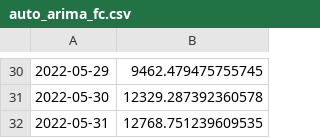
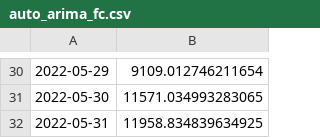
Before and after one commit to matheus-vizzotto/projecao_demanda_eletrica, a CSV file: models/validation/auto_arima_fc.csv, drawn as a sheet; only a part is shown, gaps mark what is left out; the diff covers the shown part only; the diff names each change by its address in the sheet, - before the commit and + after, or states it on an @@ line.

```diff
--- a/models/validation/auto_arima_fc.csv
+++ b/models/validation/auto_arima_fc.csv
-B30: 9462.479475755745
+B30: 9109.012746211654
-B31: 12329.287392360578
+B31: 11571.034993283065
-B32: 12768.751239609535
+B32: 11958.834839634925
```
Also changed, not shown: 28 edited cells elsewhere in this file.
